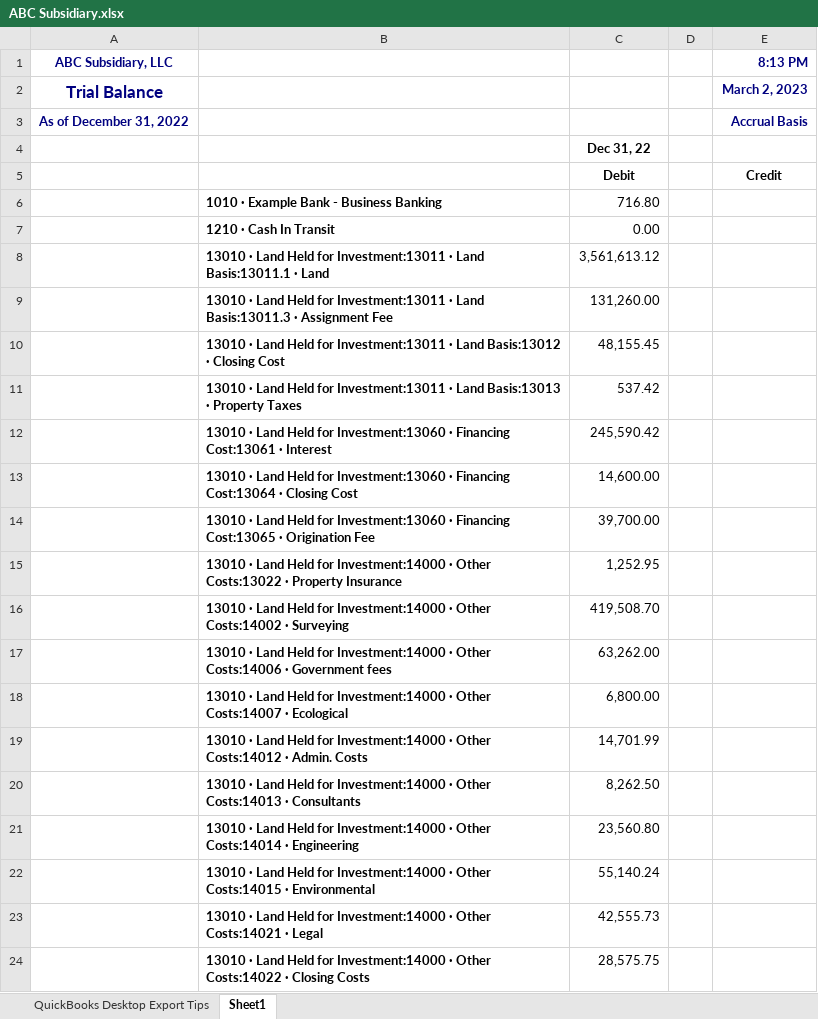
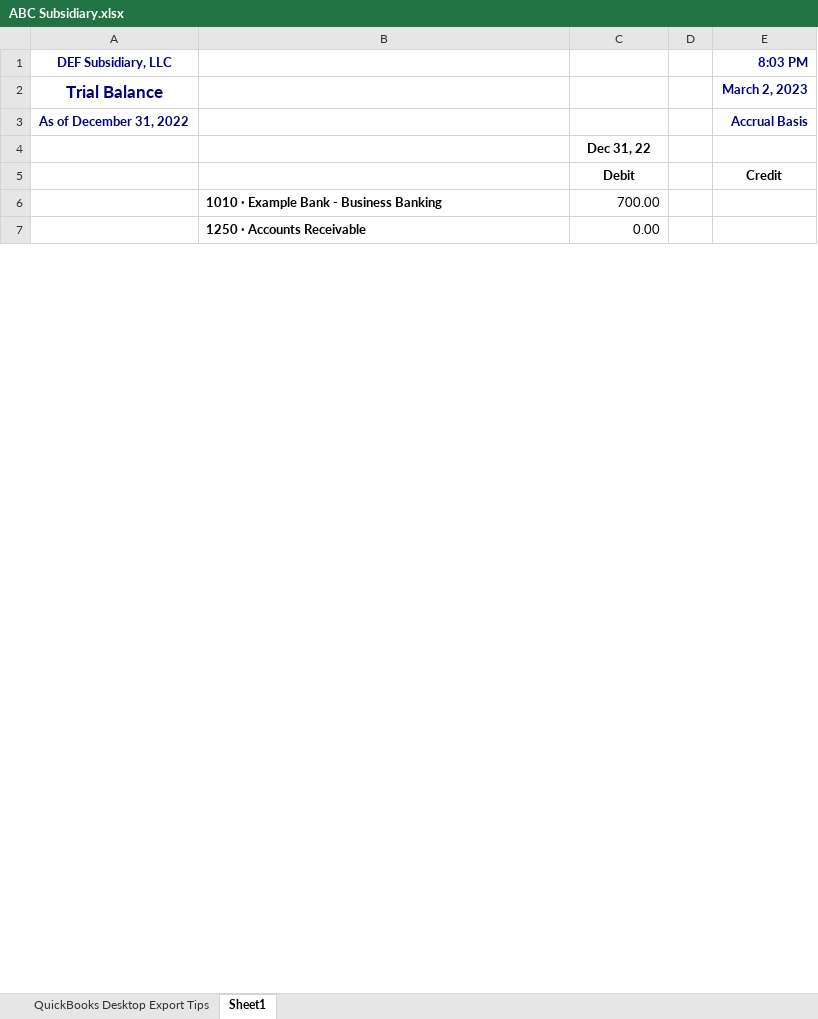
Before and after one commit to jacxson/Trial-Balance-Formatting, an Excel workbook: ABC Subsidiary.xlsx, sheet Sheet1, drawn as a sheet; only a part is shown; values as stored, in another font and other column widths than the file's, no borders; charts and pictures not drawn; removed rows and columns are numbered as before the commit, all else as after; the diff covers the shown part only; the diff names each change by its address in the sheet, - before the commit and + after, or states it on an @@ line.

```diff
--- a/ABC Subsidiary.xlsx (sheet Sheet1)
+++ b/ABC Subsidiary.xlsx (sheet Sheet1)
-A1: ABC Subsidiary, LLC
+A1: DEF Subsidiary, LLC
-E1: 8:13 PM
+E1: 8:03 PM
-C6: 716.80
+C6: 700.00
-B7: 1210 · Cash In Transit
+B7: 1250 · Accounts Receivable
-row 8:  | 13010 · Land Held for Investment:13011 · Land Basis:13011.1 · Land | 3,561,613.12
-row 9:  | 13010 · Land Held for Investment:13011 · Land Basis:13011.3 · Assignment Fee | 131,260.00
-row 10:  | 13010 · Land Held for Investment:13011 · Land Basis:13012 · Closing Cost | 48,155.45
-row 11:  | 13010 · Land Held for Investment:13011 · Land Basis:13013 · Property Taxes | 537.42
-row 12:  | 13010 · Land Held for Investment:13060 · Financing Cost:13061 · Interest | 245,590.42
-row 13:  | 13010 · Land Held for Investment:13060 · Financing Cost:13064 · Closing Cost | 14,600.00
-row 14:  | 13010 · Land Held for Investment:13060 · Financing Cost:13065 · Origination Fee | 39,700.00
-row 15:  | 13010 · Land Held for Investment:14000 · Other Costs:13022 · Property Insurance | 1,252.95
-row 16:  | 13010 · Land Held for Investment:14000 · Other Costs:14002 · Surveying | 419,508.70
-row 17:  | 13010 · Land Held for Investment:14000 · Other Costs:14006 · Government fees | 63,262.00
-row 18:  | 13010 · Land Held for Investment:14000 · Other Costs:14007 · Ecological | 6,800.00
-row 19:  | 13010 · Land Held for Investment:14000 · Other Costs:14012 · Admin. Costs | 14,701.99
-row 20:  | 13010 · Land Held for Investment:14000 · Other Costs:14013 · Consultants | 8,262.50
-row 21:  | 13010 · Land Held for Investment:14000 · Other Costs:14014 · Engineering | 23,560.80
-row 22:  | 13010 · Land Held for Investment:14000 · Other Costs:14015 · Environmental | 55,140.24
-row 23:  | 13010 · Land Held for Investment:14000 · Other Costs:14021 · Legal | 42,555.73
-row 24:  | 13010 · Land Held for Investment:14000 · Other Costs:14022 · Closing Costs | 28,575.75
```
Also changed, not shown: 7 added rows, 9 removed rows and 3 edited cells elsewhere in this sheet, 5 other files.
